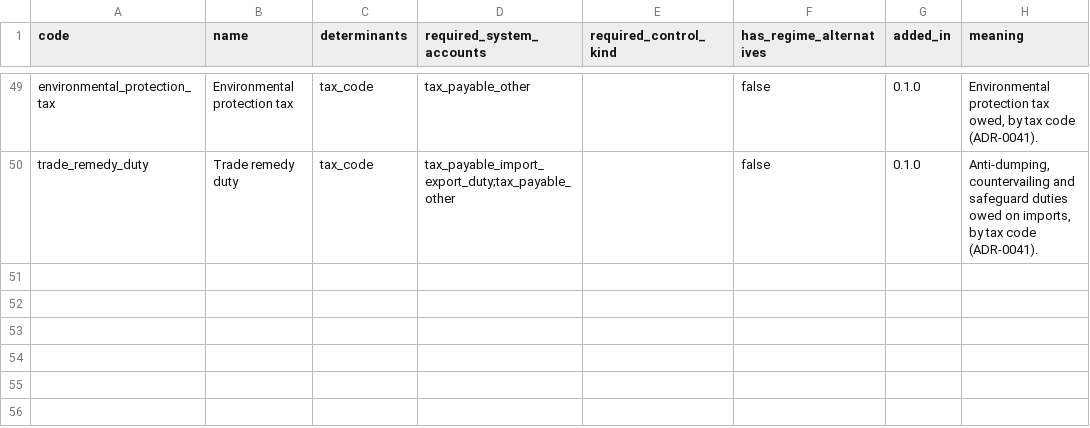
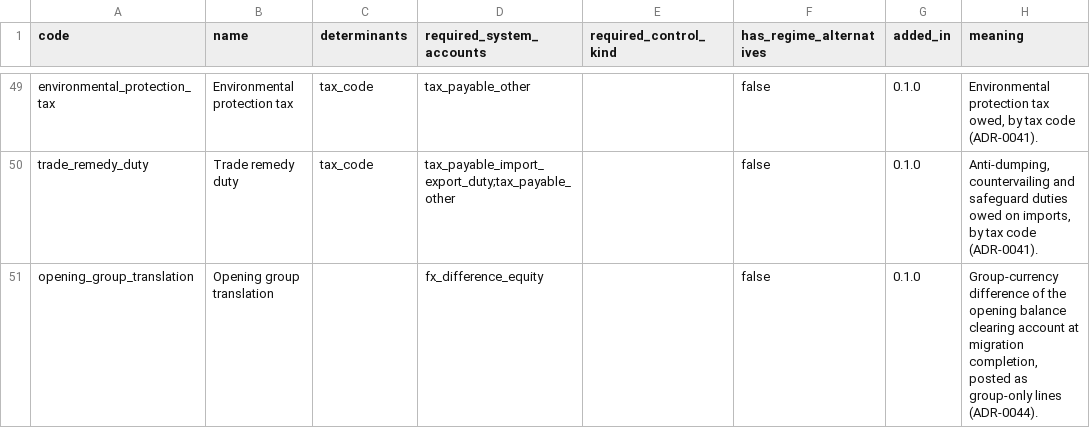
Before and after one commit to AnGaudium/ERPMe, a CSV file: docs/catalogs/transaction-keys.csv, drawn as a sheet; only a part is shown, gaps mark what is left out.

```diff
--- a/docs/catalogs/transaction-keys.csv
+++ b/docs/catalogs/transaction-keys.csv
@@ -50 +50,2 @@ environmental_protection_tax,Environmental protection tax,tax_code,tax_payable_o
 trade_remedy_duty,Trade remedy duty,tax_code,tax_payable_import_export_duty;tax_payable_other,,false,0.1.0,"Anti-dumping, countervailing and safeguard duties owed on imports, by tax code (ADR-0041)."
+opening_group_translation,Opening group translation,,fx_difference_equity,,false,0.1.0,"Group-currency difference of the opening balance clearing account at migration completion, posted as group-only lines (ADR-0044)."
```
Also changed, not shown: docs/catalogs/edge-cases.csv, docs/design/DS-19-vietnam-tt99/regimes/tt99/account_determination.csv, 20 other files.
